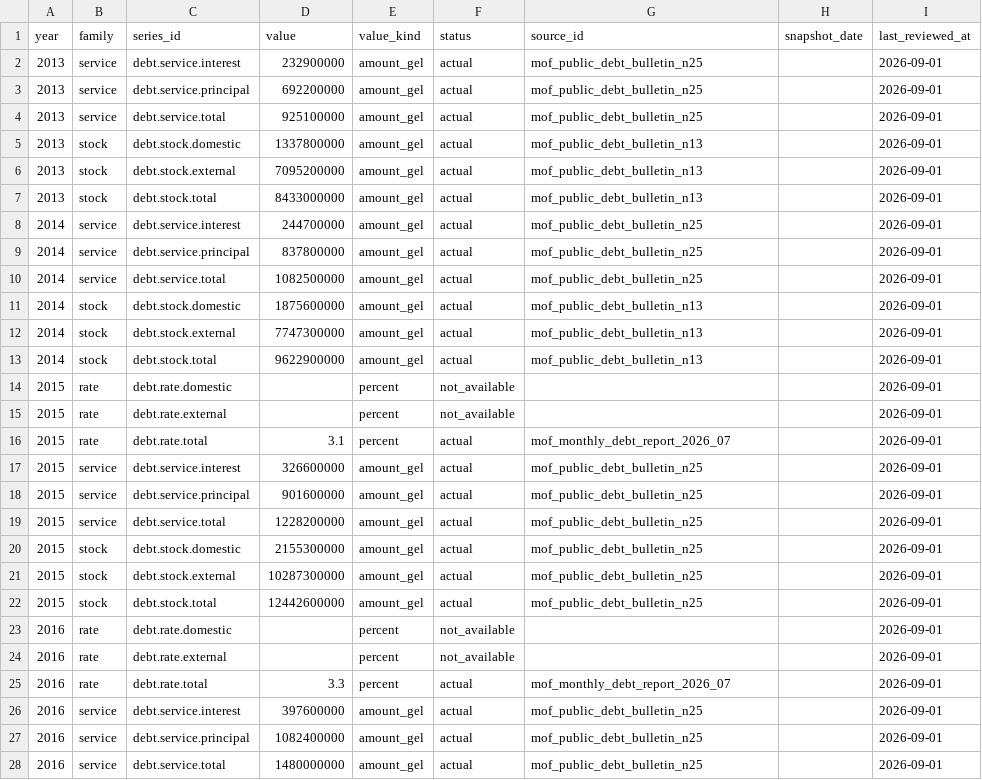
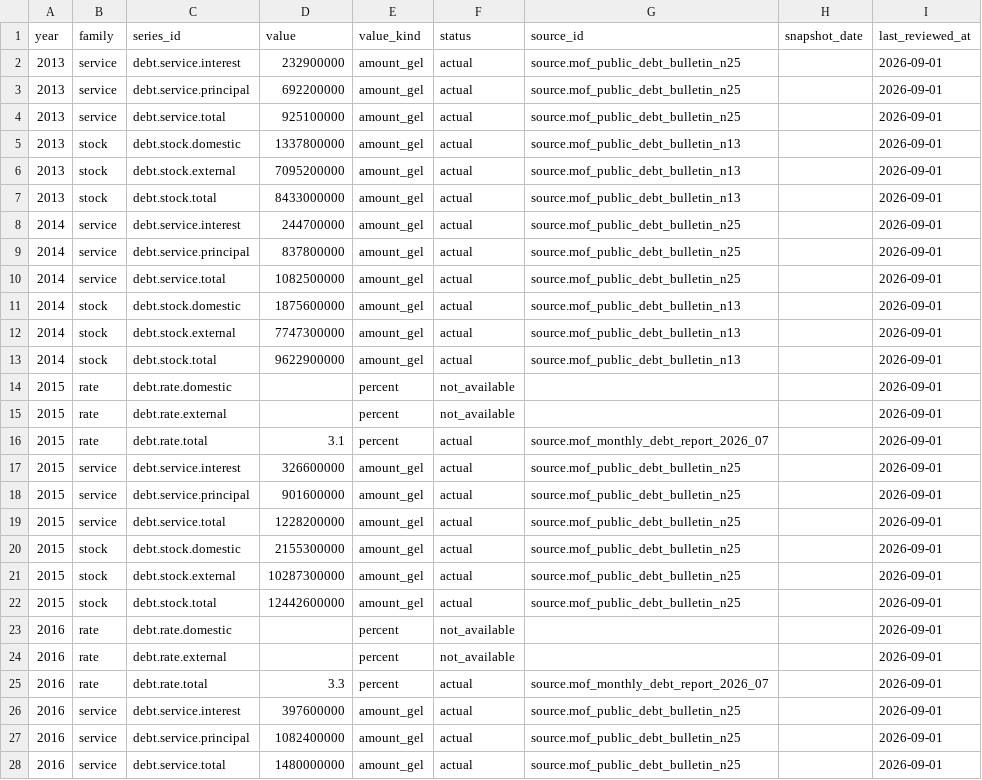
Before and after one commit to DuruMakh/geodata.ge, a CSV file: data/imports/government-debt-facts-2013-2030.csv, drawn as a sheet; only a part is shown; the diff covers the shown part only.

Commit message:
fix(debt): cite registry ids and remove query-service translations

```diff
--- a/data/imports/government-debt-facts-2013-2030.csv
+++ b/data/imports/government-debt-facts-2013-2030.csv
@@ -1,28 +1,28 @@
 year,family,series_id,value,value_kind,status,source_id,snapshot_date,last_reviewed_at
-2013,service,debt.service.interest,232900000,amount_gel,actual,mof_public_debt_bulletin_n25,,2026-09-01
-2013,service,debt.service.principal,692200000,amount_gel,actual,mof_public_debt_bulletin_n25,,2026-09-01
-2013,service,debt.service.total,925100000,amount_gel,actual,mof_public_debt_bulletin_n25,,2026-09-01
-2013,stock,debt.stock.domestic,1337800000,amount_gel,actual,mof_public_debt_bulletin_n13,,2026-09-01
-2013,stock,debt.stock.external,7095200000,amount_gel,actual,mof_public_debt_bulletin_n13,,2026-09-01
-2013,stock,debt.stock.total,8433000000,amount_gel,actual,mof_public_debt_bulletin_n13,,2026-09-01
-2014,service,debt.service.interest,244700000,amount_gel,actual,mof_public_debt_bulletin_n25,,2026-09-01
-2014,service,debt.service.principal,837800000,amount_gel,actual,mof_public_debt_bulletin_n25,,2026-09-01
-2014,service,debt.service.total,1082500000,amount_gel,actual,mof_public_debt_bulletin_n25,,2026-09-01
-2014,stock,debt.stock.domestic,1875600000,amount_gel,actual,mof_public_debt_bulletin_n13,,2026-09-01
-2014,stock,debt.stock.external,7747300000,amount_gel,actual,mof_public_debt_bulletin_n13,,2026-09-01
-2014,stock,debt.stock.total,9622900000,amount_gel,actual,mof_public_debt_bulletin_n13,,2026-09-01
+2013,service,debt.service.interest,232900000,amount_gel,actual,source.mof_public_debt_bulletin_n25,,2026-09-01
+2013,service,debt.service.principal,692200000,amount_gel,actual,source.mof_public_debt_bulletin_n25,,2026-09-01
+2013,service,debt.service.total,925100000,amount_gel,actual,source.mof_public_debt_bulletin_n25,,2026-09-01
+2013,stock,debt.stock.domestic,1337800000,amount_gel,actual,source.mof_public_debt_bulletin_n13,,2026-09-01
+2013,stock,debt.stock.external,7095200000,amount_gel,actual,source.mof_public_debt_bulletin_n13,,2026-09-01
+2013,stock,debt.stock.total,8433000000,amount_gel,actual,source.mof_public_debt_bulletin_n13,,2026-09-01
+2014,service,debt.service.interest,244700000,amount_gel,actual,source.mof_public_debt_bulletin_n25,,2026-09-01
+2014,service,debt.service.principal,837800000,amount_gel,actual,source.mof_public_debt_bulletin_n25,,2026-09-01
+2014,service,debt.service.total,1082500000,amount_gel,actual,source.mof_public_debt_bulletin_n25,,2026-09-01
+2014,stock,debt.stock.domestic,1875600000,amount_gel,actual,source.mof_public_debt_bulletin_n13,,2026-09-01
+2014,stock,debt.stock.external,7747300000,amount_gel,actual,source.mof_public_debt_bulletin_n13,,2026-09-01
+2014,stock,debt.stock.total,9622900000,amount_gel,actual,source.mof_public_debt_bulletin_n13,,2026-09-01
 2015,rate,debt.rate.domestic,,percent,not_available,,,2026-09-01
 2015,rate,debt.rate.external,,percent,not_available,,,2026-09-01
-2015,rate,debt.rate.total,3.1,percent,actual,mof_monthly_debt_report_2026_07,,2026-09-01
-2015,service,debt.service.interest,326600000,amount_gel,actual,mof_public_debt_bulletin_n25,,2026-09-01
-2015,service,debt.service.principal,901600000,amount_gel,actual,mof_public_debt_bulletin_n25,,2026-09-01
-2015,service,debt.service.total,1228200000,amount_gel,actual,mof_public_debt_bulletin_n25,,2026-09-01
-2015,stock,debt.stock.domestic,2155300000,amount_gel,actual,mof_public_debt_bulletin_n25,,2026-09-01
-2015,stock,debt.stock.external,10287300000,amount_gel,actual,mof_public_debt_bulletin_n25,,2026-09-01
-2015,stock,debt.stock.total,12442600000,amount_gel,actual,mof_public_debt_bulletin_n25,,2026-09-01
+2015,rate,debt.rate.total,3.1,percent,actual,source.mof_monthly_debt_report_2026_07,,2026-09-01
+2015,service,debt.service.interest,326600000,amount_gel,actual,source.mof_public_debt_bulletin_n25,,2026-09-01
+2015,service,debt.service.principal,901600000,amount_gel,actual,source.mof_public_debt_bulletin_n25,,2026-09-01
+2015,service,debt.service.total,1228200000,amount_gel,actual,source.mof_public_debt_bulletin_n25,,2026-09-01
+2015,stock,debt.stock.domestic,2155300000,amount_gel,actual,source.mof_public_debt_bulletin_n25,,2026-09-01
+2015,stock,debt.stock.external,10287300000,amount_gel,actual,source.mof_public_debt_bulletin_n25,,2026-09-01
+2015,stock,debt.stock.total,12442600000,amount_gel,actual,source.mof_public_debt_bulletin_n25,,2026-09-01
 2016,rate,debt.rate.domestic,,percent,not_available,,,2026-09-01
 2016,rate,debt.rate.external,,percent,not_available,,,2026-09-01
-2016,rate,debt.rate.total,3.3,percent,actual,mof_monthly_debt_report_2026_07,,2026-09-01
-2016,service,debt.service.interest,397600000,amount_gel,actual,mof_public_debt_bulletin_n25,,2026-09-01
-2016,service,debt.service.principal,1082400000,amount_gel,actual,mof_public_debt_bulletin_n25,,2026-09-01
-2016,service,debt.service.total,1480000000,amount_gel,actual,mof_public_debt_bulletin_n25,,2026-09-01
+2016,rate,debt.rate.total,3.3,percent,actual,source.mof_monthly_debt_report_2026_07,,2026-09-01
+2016,service,debt.service.interest,397600000,amount_gel,actual,source.mof_public_debt_bulletin_n25,,2026-09-01
+2016,service,debt.service.principal,1082400000,amount_gel,actual,source.mof_public_debt_bulletin_n25,,2026-09-01
+2016,service,debt.service.total,1480000000,amount_gel,actual,source.mof_public_debt_bulletin_n25,,2026-09-01
```
Also changed, not shown: 95 edited cells elsewhere in this file, 4 other files.
